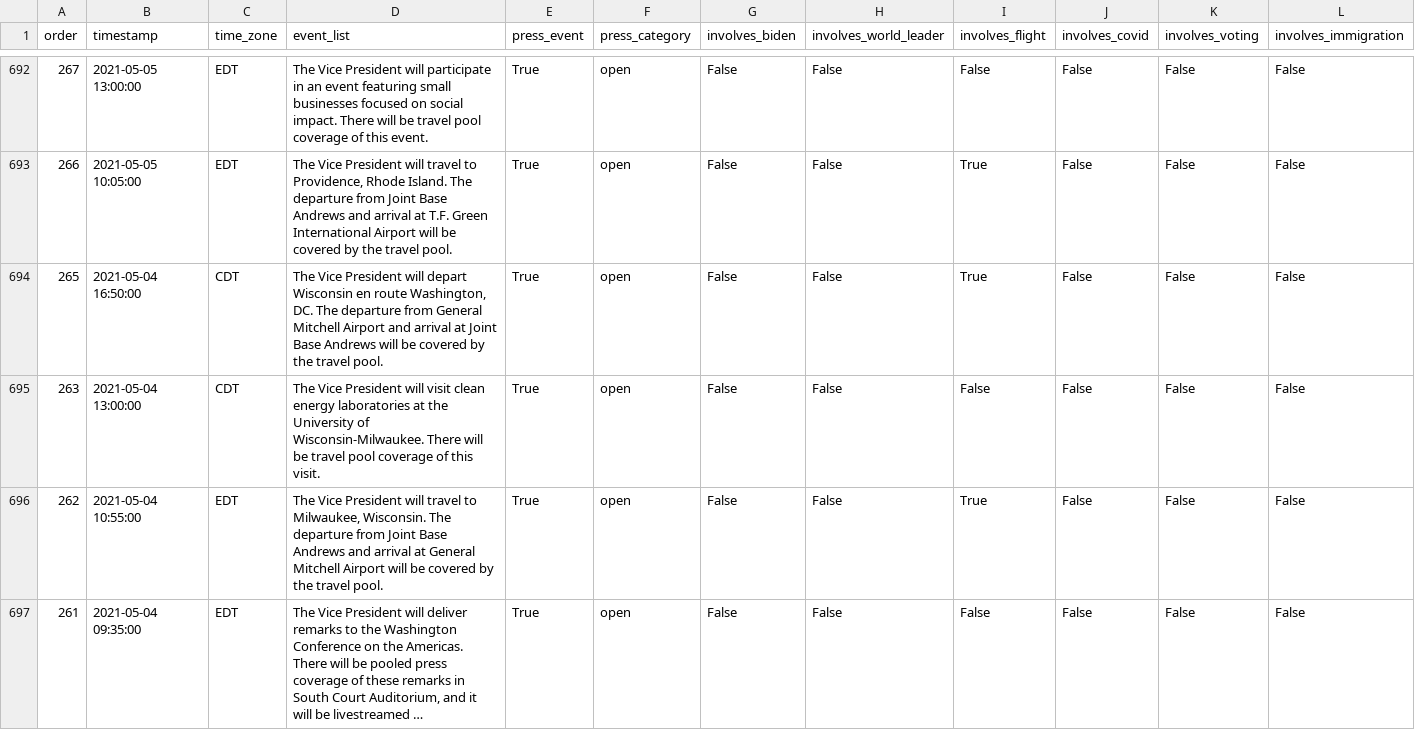
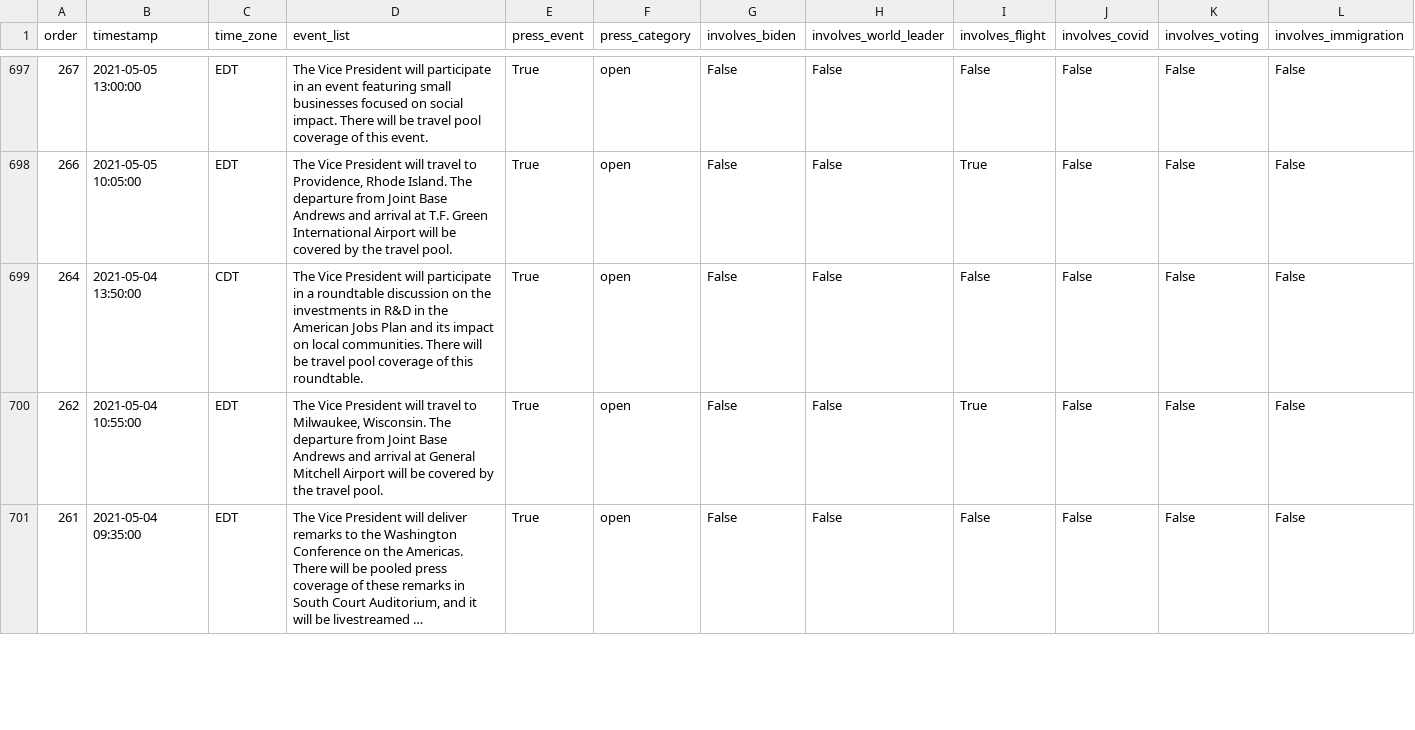
Before and after one commit to datadesk/kamala-harris-schedules, a CSV file: data.csv, drawn as a sheet; only a part is shown, gaps mark what is left out; long unchanged cells end in …; removed rows and columns are numbered as before the commit, all else as after; rows hold the shown columns only; the diff covers the shown part only; the diff names each change by its address in the sheet, - before the commit and + after, or states it on an @@ line.

```diff
--- a/data.csv
+++ b/data.csv
-row 694: 265 | 2021-05-04 16:50:00 | CDT | The Vice President will depart Wisconsin en route Washington, DC. The departure from General Mitchell Airport and arrival at Joint Base Andrews will be covered by the travel pool. | True | open | False | False | True | False | False | False
-A699 (order): 263
+A699 (order): 264
-B699 (timestamp): 2021-05-04 13:00:00
+B699 (timestamp): 2021-05-04 13:50:00
-D699 (event_list): …President will visit clean energy laboratories at the University of Wisconsin-Milwaukee. There will be travel pool coverage of this visit.
+D699 (event_list): …President will participate in a roundtable discussion on the investments in R&D in the American Jobs Plan and its impact on local communities. There will be travel pool coverage of this roundtable.
```
Also changed, not shown: 8 added rows, 2 removed rows and 25 edited cells elsewhere in this file.
